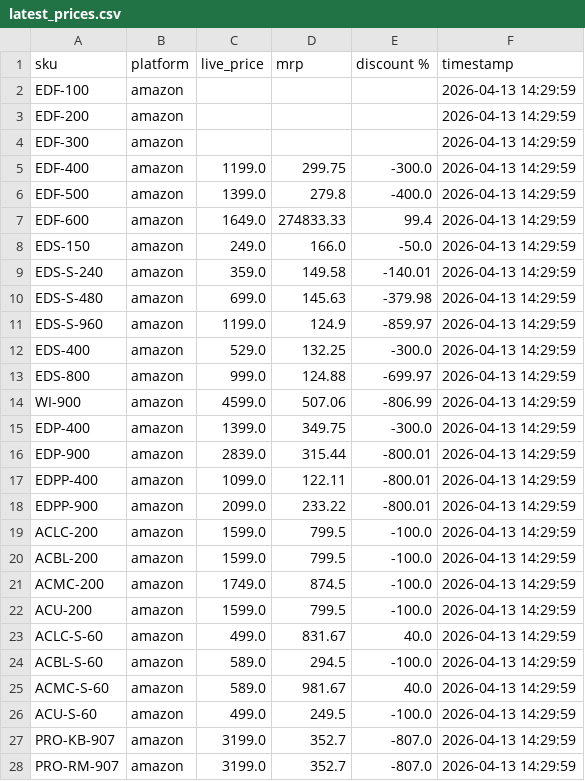
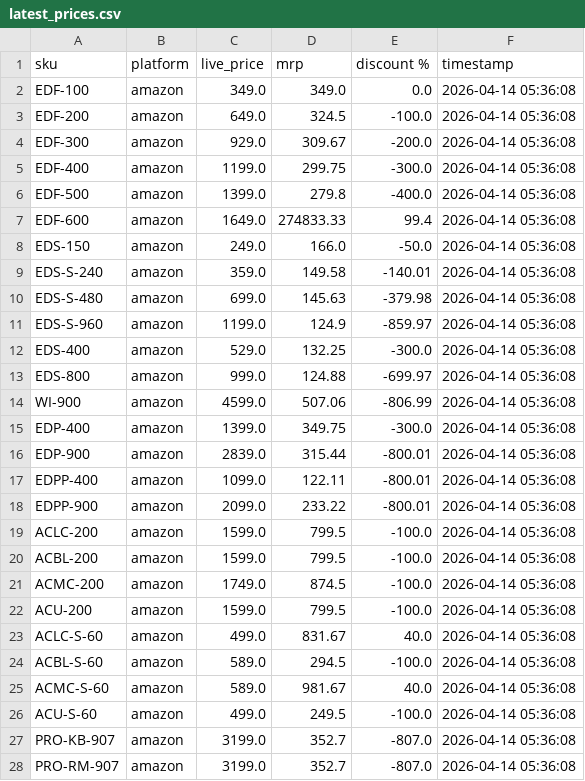
Before and after one commit to Shubham-Shigvan/price-tracker, a CSV file: latest_prices.csv, drawn as a sheet; only a part is shown; the diff covers the shown part only.

```diff
--- a/latest_prices.csv
+++ b/latest_prices.csv
@@ -1,28 +1,28 @@
 sku,platform,live_price,mrp,discount %,timestamp
-EDF-100,amazon,,,,2026-04-13 14:29:59
-EDF-200,amazon,,,,2026-04-13 14:29:59
-EDF-300,amazon,,,,2026-04-13 14:29:59
-EDF-400,amazon,1199.0,299.75,-300.0,2026-04-13 14:29:59
-EDF-500,amazon,1399.0,279.8,-400.0,2026-04-13 14:29:59
-EDF-600,amazon,1649.0,274833.33,99.4,2026-04-13 14:29:59
-EDS-150,amazon,249.0,166.0,-50.0,2026-04-13 14:29:59
-EDS-S-240,amazon,359.0,149.58,-140.01,2026-04-13 14:29:59
-EDS-S-480,amazon,699.0,145.63,-379.98,2026-04-13 14:29:59
-EDS-S-960,amazon,1199.0,124.9,-859.97,2026-04-13 14:29:59
-EDS-400,amazon,529.0,132.25,-300.0,2026-04-13 14:29:59
-EDS-800,amazon,999.0,124.88,-699.97,2026-04-13 14:29:59
-WI-900,amazon,4599.0,507.06,-806.99,2026-04-13 14:29:59
-EDP-400,amazon,1399.0,349.75,-300.0,2026-04-13 14:29:59
-EDP-900,amazon,2839.0,315.44,-800.01,2026-04-13 14:29:59
-EDPP-400,amazon,1099.0,122.11,-800.01,2026-04-13 14:29:59
-EDPP-900,amazon,2099.0,233.22,-800.01,2026-04-13 14:29:59
-ACLC-200,amazon,1599.0,799.5,-100.0,2026-04-13 14:29:59
-ACBL-200,amazon,1599.0,799.5,-100.0,2026-04-13 14:29:59
-ACMC-200,amazon,1749.0,874.5,-100.0,2026-04-13 14:29:59
-ACU-200,amazon,1599.0,799.5,-100.0,2026-04-13 14:29:59
-ACLC-S-60,amazon,499.0,831.67,40.0,2026-04-13 14:29:59
-ACBL-S-60,amazon,589.0,294.5,-100.0,2026-04-13 14:29:59
-ACMC-S-60,amazon,589.0,981.67,40.0,2026-04-13 14:29:59
-ACU-S-60,amazon,499.0,249.5,-100.0,2026-04-13 14:29:59
-PRO-KB-907,amazon,3199.0,352.7,-807.0,2026-04-13 14:29:59
-PRO-RM-907,amazon,3199.0,352.7,-807.0,2026-04-13 14:29:59
+EDF-100,amazon,349.0,349.0,0.0,2026-04-14 05:36:08
+EDF-200,amazon,649.0,324.5,-100.0,2026-04-14 05:36:08
+EDF-300,amazon,929.0,309.67,-200.0,2026-04-14 05:36:08
+EDF-400,amazon,1199.0,299.75,-300.0,2026-04-14 05:36:08
+EDF-500,amazon,1399.0,279.8,-400.0,2026-04-14 05:36:08
+EDF-600,amazon,1649.0,274833.33,99.4,2026-04-14 05:36:08
+EDS-150,amazon,249.0,166.0,-50.0,2026-04-14 05:36:08
+EDS-S-240,amazon,359.0,149.58,-140.01,2026-04-14 05:36:08
+EDS-S-480,amazon,699.0,145.63,-379.98,2026-04-14 05:36:08
+EDS-S-960,amazon,1199.0,124.9,-859.97,2026-04-14 05:36:08
+EDS-400,amazon,529.0,132.25,-300.0,2026-04-14 05:36:08
+EDS-800,amazon,999.0,124.88,-699.97,2026-04-14 05:36:08
+WI-900,amazon,4599.0,507.06,-806.99,2026-04-14 05:36:08
+EDP-400,amazon,1399.0,349.75,-300.0,2026-04-14 05:36:08
+EDP-900,amazon,2839.0,315.44,-800.01,2026-04-14 05:36:08
+EDPP-400,amazon,1099.0,122.11,-800.01,2026-04-14 05:36:08
+EDPP-900,amazon,2099.0,233.22,-800.01,2026-04-14 05:36:08
+ACLC-200,amazon,1599.0,799.5,-100.0,2026-04-14 05:36:08
+ACBL-200,amazon,1599.0,799.5,-100.0,2026-04-14 05:36:08
+ACMC-200,amazon,1749.0,874.5,-100.0,2026-04-14 05:36:08
+ACU-200,amazon,1599.0,799.5,-100.0,2026-04-14 05:36:08
+ACLC-S-60,amazon,499.0,831.67,40.0,2026-04-14 05:36:08
+ACBL-S-60,amazon,589.0,294.5,-100.0,2026-04-14 05:36:08
+ACMC-S-60,amazon,589.0,981.67,40.0,2026-04-14 05:36:08
+ACU-S-60,amazon,499.0,249.5,-100.0,2026-04-14 05:36:08
+PRO-KB-907,amazon,3199.0,352.7,-807.0,2026-04-14 05:36:08
+PRO-RM-907,amazon,3199.0,352.7,-807.0,2026-04-14 05:36:08
```
Also changed, not shown: 18 edited cells elsewhere in this file.
